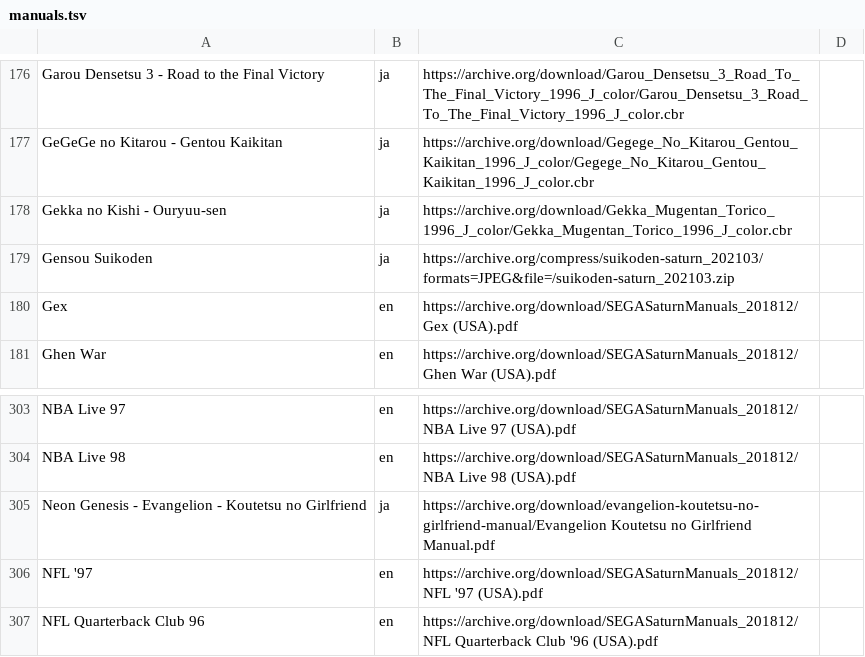
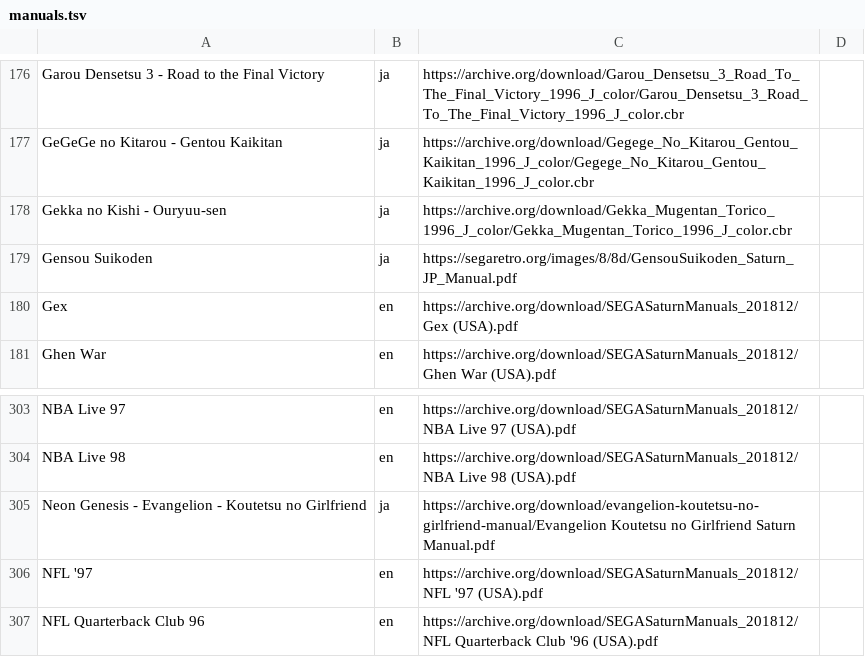
Before and after one commit to obrie/retrokit, a TSV file: config/systems/saturn/manuals.tsv, drawn as a sheet; only a part is shown, gaps mark what is left out.

Commit message:
Fix a handfule of saturn manual urls

```diff
--- a/config/systems/saturn/manuals.tsv
+++ b/config/systems/saturn/manuals.tsv
@@ -178,3 +178,3 @@ GeGeGe no Kitarou - Gentou Kaikitan	ja	https://archive.org/download/Gegege_No_Ki
 Gekka no Kishi - Ouryuu-sen	ja	https://archive.org/download/Gekka_Mugentan_Torico_1996_J_color/Gekka_Mugentan_Torico_1996_J_color.cbr
-Gensou Suikoden	ja	https://archive.org/compress/suikoden-saturn_202103/formats=JPEG&file=/suikoden-saturn_202103.zip
+Gensou Suikoden	ja	https://segaretro.org/images/8/8d/GensouSuikoden_Saturn_JP_Manual.pdf
 Gex	en	https://archive.org/download/SEGASaturnManuals_201812/Gex (USA).pdf
@@ -304,3 +304,3 @@ NBA Live 97	en	https://archive.org/download/SEGASaturnManuals_201812/NBA Live 97
 NBA Live 98	en	https://archive.org/download/SEGASaturnManuals_201812/NBA Live 98 (USA).pdf
-Neon Genesis - Evangelion - Koutetsu no Girlfriend	ja	https://archive.org/download/evangelion-koutetsu-no-girlfriend-manual/Evangelion Koutetsu no Girlfriend Manual.pdf
+Neon Genesis - Evangelion - Koutetsu no Girlfriend	ja	https://archive.org/download/evangelion-koutetsu-no-girlfriend-manual/Evangelion Koutetsu no Girlfriend Saturn Manual.pdf
 NFL '97	en	https://archive.org/download/SEGASaturnManuals_201812/NFL '97 (USA).pdf
```
